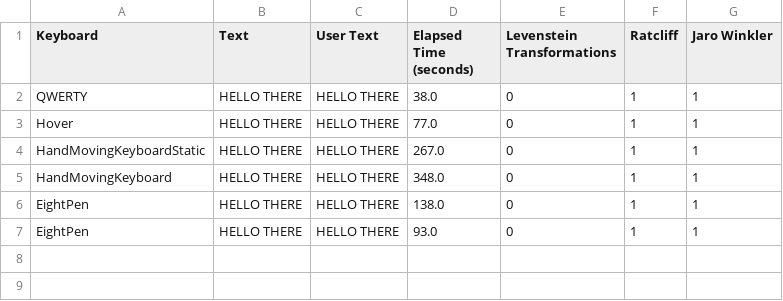
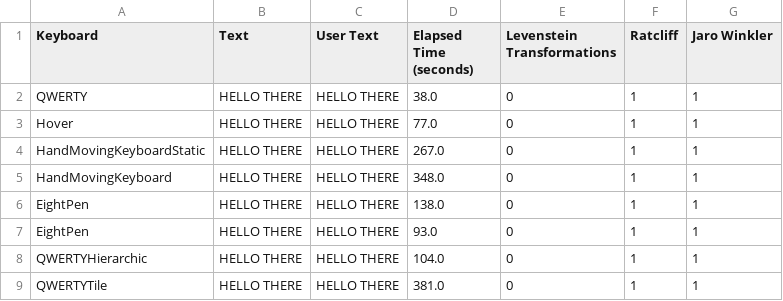
Before and after one commit to ArkadiuszLapinski14/Engineering_Project, a CSV file: stats.csv, drawn as a sheet; the diff names each change by its address in the sheet, - before the commit and + after, or states it on an @@ line.

```diff
--- a/stats.csv
+++ b/stats.csv
+row 8: QWERTYHierarchic | HELLO THERE | HELLO THERE | 104.0 | 0 | 1 | 1
+row 9: QWERTYTile | HELLO THERE | HELLO THERE | 381.0 | 0 | 1 | 1
```
Also changed, not shown: 1 other file.
